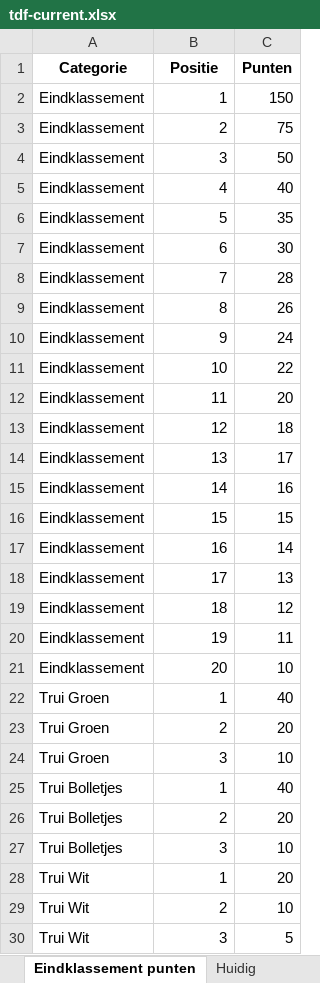
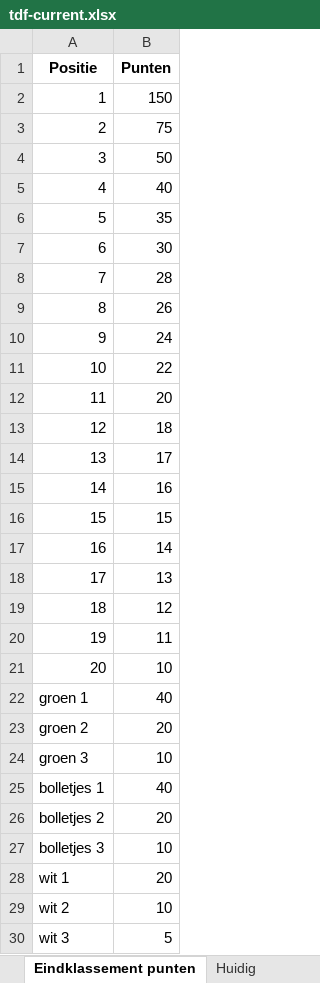
Before and after one commit to PahliAi/TourPloeg2025, an Excel workbook: tdf-current.xlsx, sheet Eindklassement punten, drawn as a sheet; values as stored, in another font and other column widths than the file's, no borders; removed rows and columns are numbered as before the commit, all else as after; the diff names each change by its address in the sheet, - before the commit and + after, or states it on an @@ line.

Commit message:
v0.15 Bolletjes 5 punten

```diff
--- a/tdf-current.xlsx (sheet Eindklassement punten)
+++ b/tdf-current.xlsx (sheet Eindklassement punten)
-column A (Categorie), rows 2-30: Eindklassement | Eindklassement | Eindklassement | Eindklassement | Eindklassement | Eindklassement | Eindklassement | Eindklassement | Eindklassement | Eindklassement | Eindklassement | Eindklassement | Eindklassement | Eindklassement | Eindklassement | Eindklassement | Eindklassement | Eindklassement | Eindklassement | Eindklassement | Trui Groen | Trui Groen | Trui Groen | Trui Bolletjes | Trui Bolletjes | Trui Bolletjes | Trui Wit | Trui Wit | Trui Wit
-A22 (Positie): 1
+A22 (Positie): groen 1
-A23 (Positie): 2
+A23 (Positie): groen 2
-A24 (Positie): 3
+A24 (Positie): groen 3
-A25 (Positie): 1
+A25 (Positie): bolletjes 1
-A26 (Positie): 2
+A26 (Positie): bolletjes 2
-A27 (Positie): 3
+A27 (Positie): bolletjes 3
-A28 (Positie): 1
+A28 (Positie): wit 1
-A29 (Positie): 2
+A29 (Positie): wit 2
-A30 (Positie): 3
+A30 (Positie): wit 3
```
Also changed, not shown: sheet Etappe punten, other sheet tabs, tdf-2024.xlsx, 11 other files.
